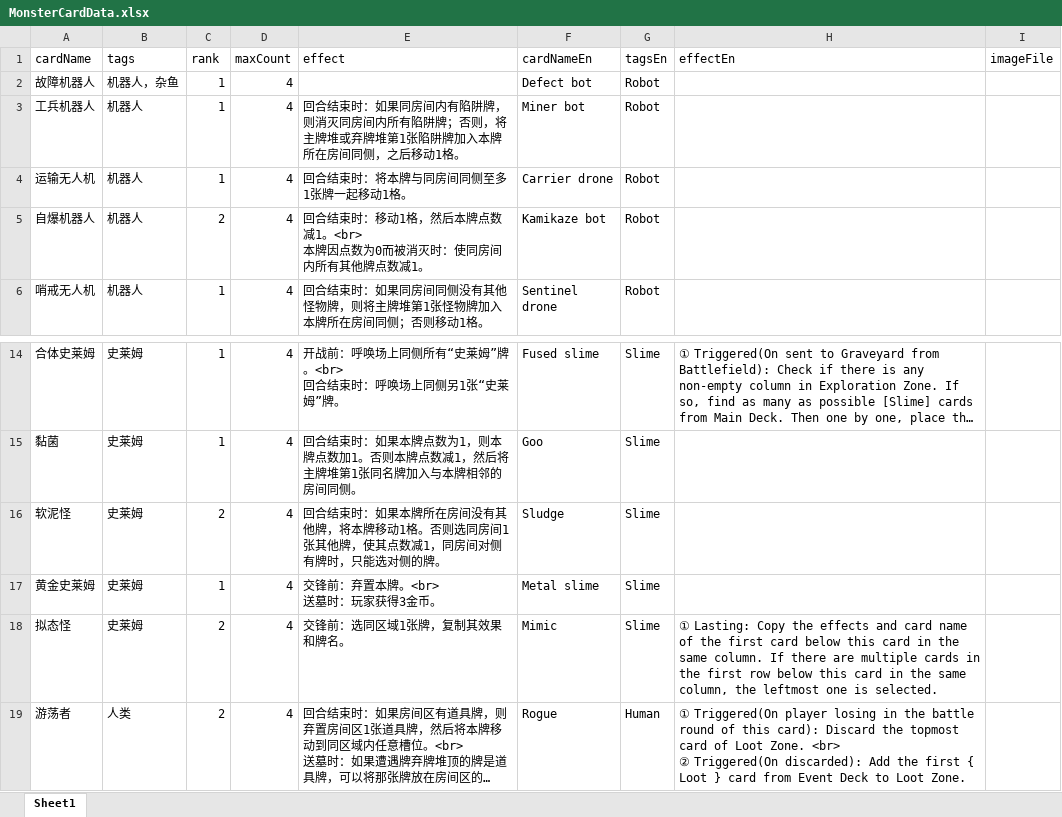
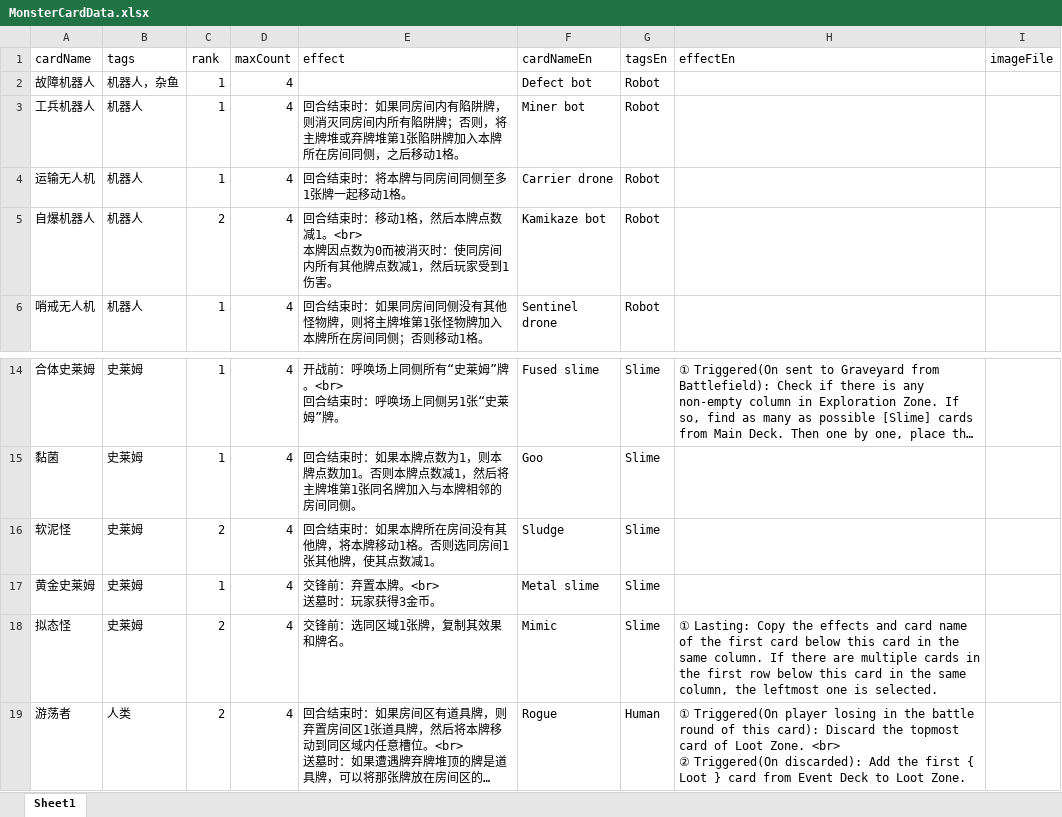
Before and after one commit to TinglePan/DungeonCrawlDeckMasterTTS, an Excel workbook: sheet/MonsterCardData.xlsx, sheet Sheet1, drawn as a sheet; only a part is shown, gaps mark what is left out; long unchanged cells end in …; values as stored, in another font and other column widths than the file's, no borders; the diff names each change by its address in the sheet, - before the commit and + after, or states it on an @@ line.

```diff
--- a/sheet/MonsterCardData.xlsx (sheet Sheet1)
+++ b/sheet/MonsterCardData.xlsx (sheet Sheet1)
-E5 (effect): …点数减1。
+E5 (effect): …点数减1，然后玩家受到1伤害。
-E16 (effect): …点数减1，同房间对侧有牌时，只能选对侧的牌。
+E16 (effect): …点数减1。
```
Also changed, not shown: sheet/EventCardData.xlsx, sheet/ItemCardData.xlsx, 5 other files.
